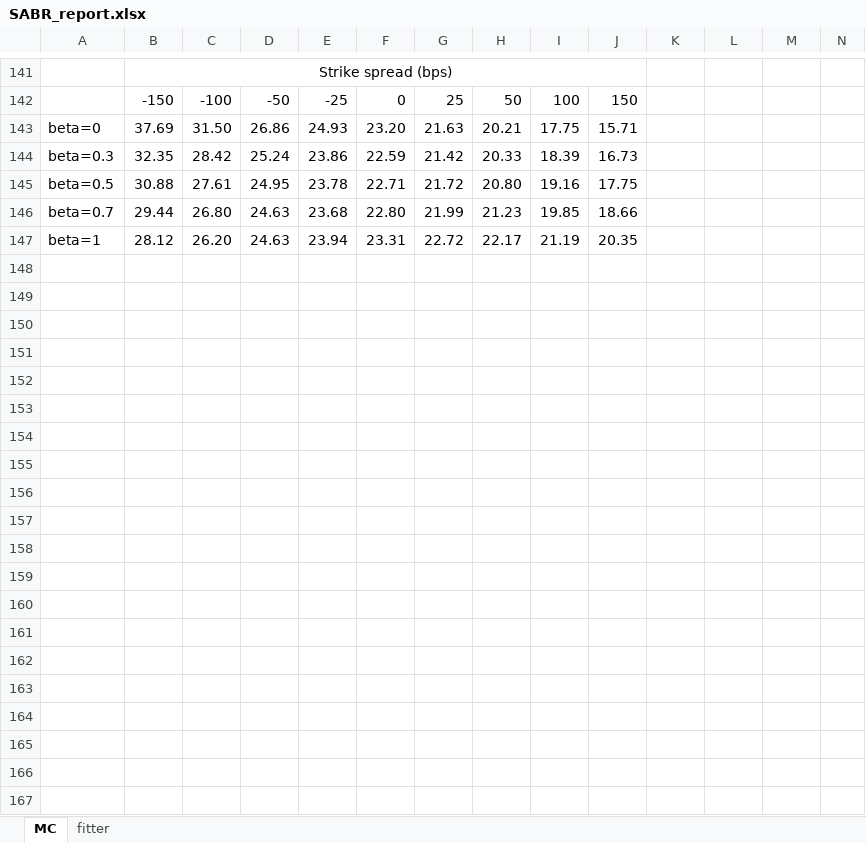
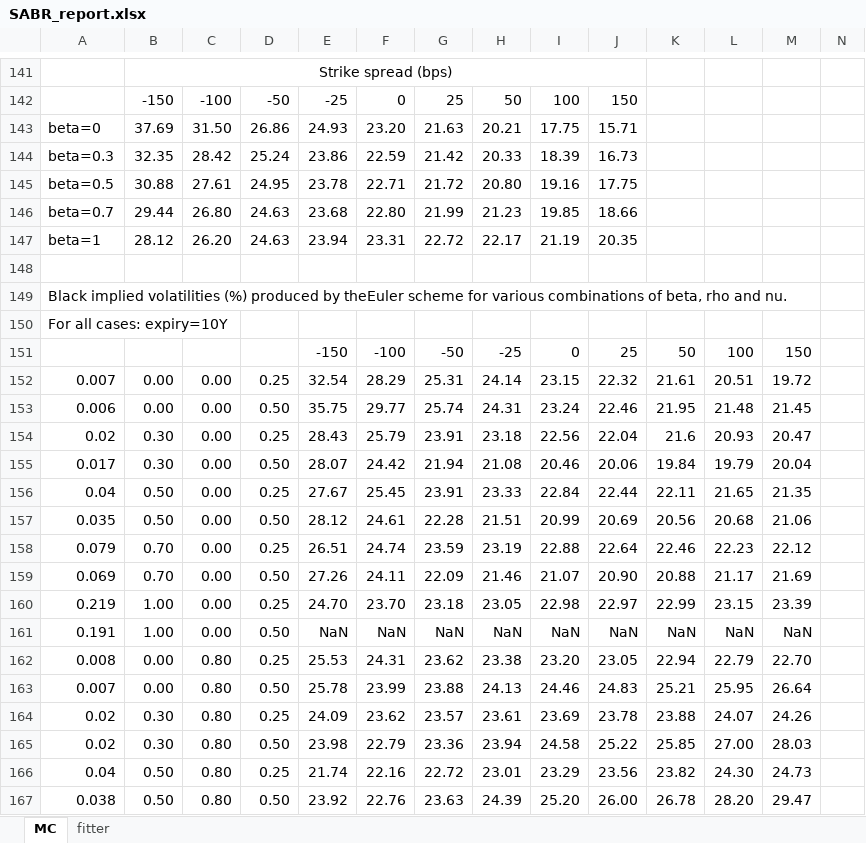
Before and after one commit to mollyxyh/CapstoneFall2017, an Excel workbook: Documentation/SABR_report.xlsx, sheet MC, drawn as a sheet; only a part is shown, gaps mark what is left out; values as stored, in another font and other column widths than the file's, no borders; charts and pictures not drawn; rows hold the shown columns only; the diff covers the shown part only; the diff names each change by its address in the sheet, - before the commit and + after, or states it on an @@ line.

Commit message:
Updated report

```diff
--- a/Documentation/SABR_report.xlsx (sheet MC)
+++ b/Documentation/SABR_report.xlsx (sheet MC)
+row 148: (empty)
+row 149: Black implied volatilities (%) produced by theEuler scheme for various combinations of beta, rho and nu.
+row 150: For all cases: expiry=10Y
+row 151:  |  |  |  | -150 | -100 | -50 | -25 | 0 | 25 | 50 | 100 | 150
+row 152: 0.007 | 0.00 | 0.00 | 0.25 | 32.54 | 28.29 | 25.31 | 24.14 | 23.15 | 22.32 | 21.61 | 20.51 | 19.72
+row 153: 0.006 | 0.00 | 0.00 | 0.50 | 35.75 | 29.77 | 25.74 | 24.31 | 23.24 | 22.46 | 21.95 | 21.48 | 21.45
+row 154: 0.02 | 0.30 | 0.00 | 0.25 | 28.43 | 25.79 | 23.91 | 23.18 | 22.56 | 22.04 | 21.6 | 20.93 | 20.47
+row 155: 0.017 | 0.30 | 0.00 | 0.50 | 28.07 | 24.42 | 21.94 | 21.08 | 20.46 | 20.06 | 19.84 | 19.79 | 20.04
+row 156: 0.04 | 0.50 | 0.00 | 0.25 | 27.67 | 25.45 | 23.91 | 23.33 | 22.84 | 22.44 | 22.11 | 21.65 | 21.35
+row 157: 0.035 | 0.50 | 0.00 | 0.50 | 28.12 | 24.61 | 22.28 | 21.51 | 20.99 | 20.69 | 20.56 | 20.68 | 21.06
+row 158: 0.079 | 0.70 | 0.00 | 0.25 | 26.51 | 24.74 | 23.59 | 23.19 | 22.88 | 22.64 | 22.46 | 22.23 | 22.12
+row 159: 0.069 | 0.70 | 0.00 | 0.50 | 27.26 | 24.11 | 22.09 | 21.46 | 21.07 | 20.90 | 20.88 | 21.17 | 21.69
+row 160: 0.219 | 1.00 | 0.00 | 0.25 | 24.70 | 23.70 | 23.18 | 23.05 | 22.98 | 22.97 | 22.99 | 23.15 | 23.39
+row 161: 0.191 | 1.00 | 0.00 | 0.50 | NaN | NaN | NaN | NaN | NaN | NaN | NaN | NaN | NaN
+row 162: 0.008 | 0.00 | 0.80 | 0.25 | 25.53 | 24.31 | 23.62 | 23.38 | 23.20 | 23.05 | 22.94 | 22.79 | 22.70
+row 163: 0.007 | 0.00 | 0.80 | 0.50 | 25.78 | 23.99 | 23.88 | 24.13 | 24.46 | 24.83 | 25.21 | 25.95 | 26.64
+row 164: 0.02 | 0.30 | 0.80 | 0.25 | 24.09 | 23.62 | 23.57 | 23.61 | 23.69 | 23.78 | 23.88 | 24.07 | 24.26
+row 165: 0.02 | 0.30 | 0.80 | 0.50 | 23.98 | 22.79 | 23.36 | 23.94 | 24.58 | 25.22 | 25.85 | 27.00 | 28.03
+row 166: 0.04 | 0.50 | 0.80 | 0.25 | 21.74 | 22.16 | 22.72 | 23.01 | 23.29 | 23.56 | 23.82 | 24.30 | 24.73
+row 167: 0.038 | 0.50 | 0.80 | 0.50 | 23.92 | 22.76 | 23.63 | 24.39 | 25.20 | 26.00 | 26.78 | 28.20 | 29.47
```
Also changed, not shown: 14 added rows elsewhere in this sheet, charts or pictures, 5 other files.
